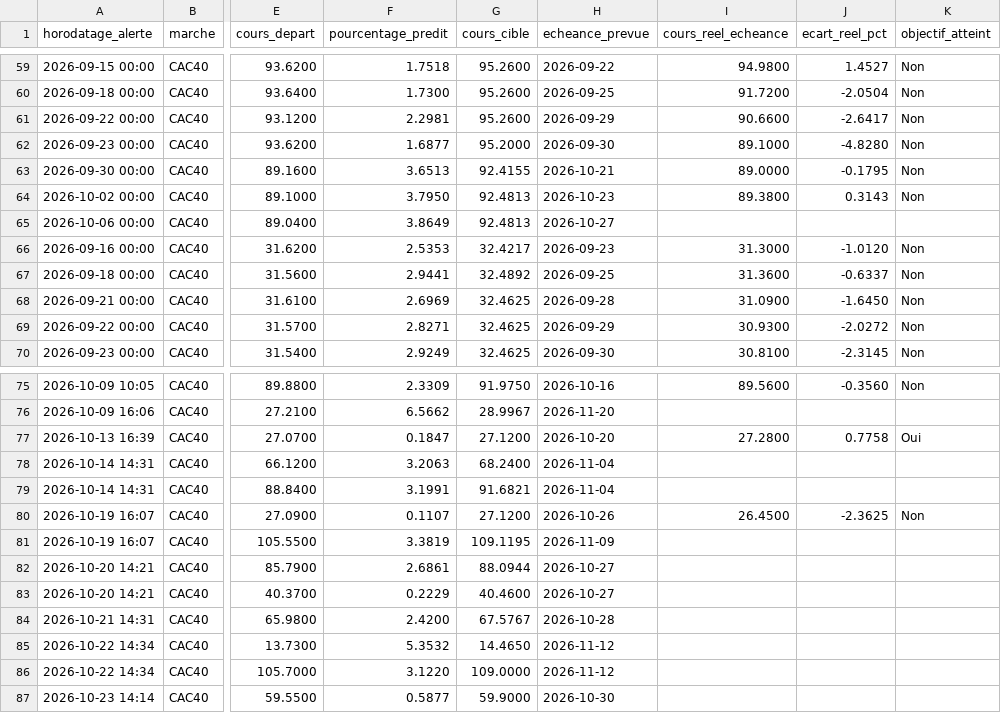
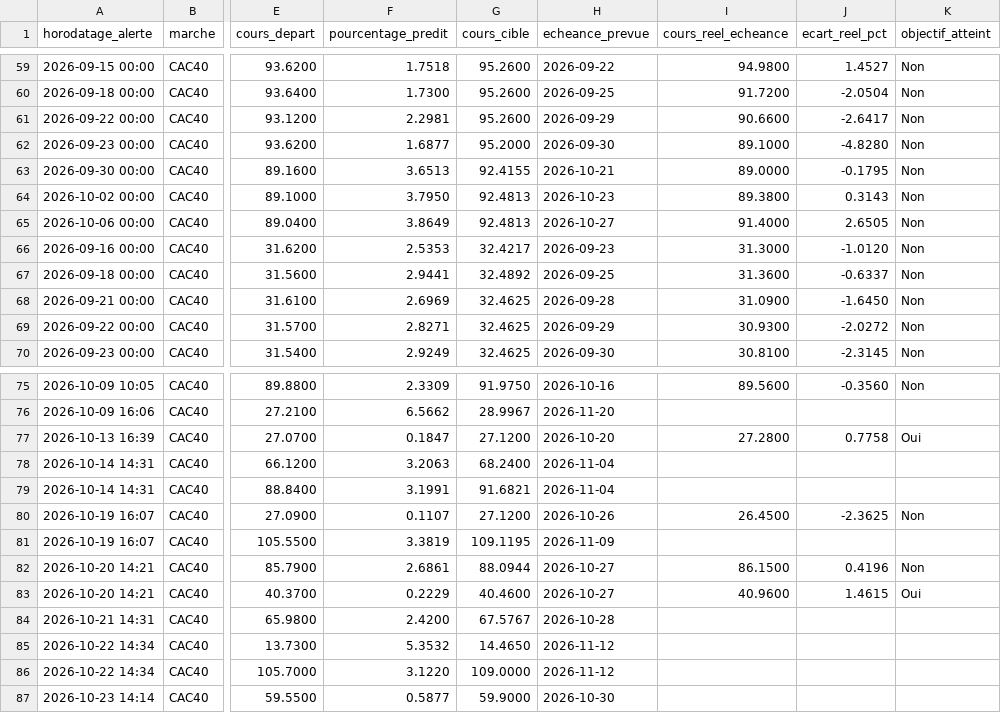
Before and after one commit to 2z7sjjgfw5-ops/Bourse, a CSV file: state/predictions.csv, drawn as a sheet; only a part is shown, gaps mark what is left out; the diff names each change by its address in the sheet, - before the commit and + after, or states it on an @@ line.

```diff
--- a/state/predictions.csv
+++ b/state/predictions.csv
-I65 (cours_reel_echeance): (empty)
+I65 (cours_reel_echeance): 91.4000
-J65 (ecart_reel_pct): (empty)
+J65 (ecart_reel_pct): 2.6505
-K65 (objectif_atteint): (empty)
+K65 (objectif_atteint): Non
-I82 (cours_reel_echeance): (empty)
+I82 (cours_reel_echeance): 86.1500
-J82 (ecart_reel_pct): (empty)
+J82 (ecart_reel_pct): 0.4196
-K82 (objectif_atteint): (empty)
+K82 (objectif_atteint): Non
-I83 (cours_reel_echeance): (empty)
+I83 (cours_reel_echeance): 40.9600
-J83 (ecart_reel_pct): (empty)
+J83 (ecart_reel_pct): 1.4615
-K83 (objectif_atteint): (empty)
+K83 (objectif_atteint): Oui
```
Also changed, not shown: 2 other files.
